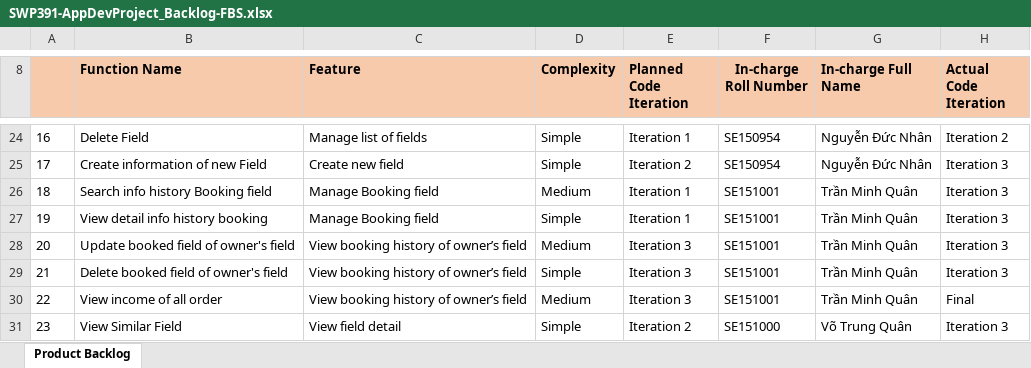
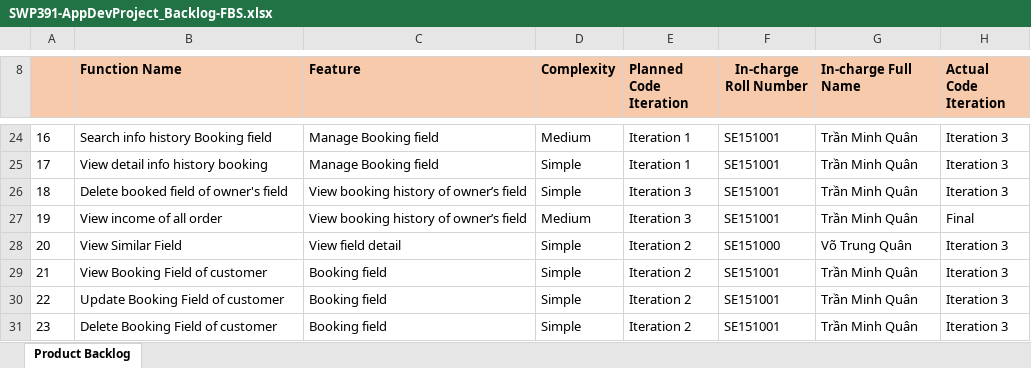
Before and after one commit to votrungquantp15/SE1618-GroupQNP, an Excel workbook: SWP-document/SWP391-AppDevProject_Backlog-FBS.xlsx, sheet Product Backlog, drawn as a sheet; only a part is shown, gaps mark what is left out; values as stored, in another font and other column widths than the file's, no borders; charts and pictures not drawn; the diff covers the shown part only; the diff names each change by its address in the sheet, - before the commit and + after, or states it on an @@ line.

Commit message:
Search Field

```diff
--- a/SWP-document/SWP391-AppDevProject_Backlog-FBS.xlsx (sheet Product Backlog)
+++ b/SWP-document/SWP391-AppDevProject_Backlog-FBS.xlsx (sheet Product Backlog)
-B24 (Function Name): Delete Field
+B24 (Function Name): Search info history Booking field
-C24 (Feature): Manage list of fields
+C24 (Feature): Manage Booking field
-D24 (Complexity): Simple
+D24 (Complexity): Medium
-F24:F25 (In-charge Roll Number): SE150954
+F24:F25 (In-charge Roll Number): SE151001
-G24:G25 (In-charge Full Name): Nguyễn Đức Nhân
+G24:G25 (In-charge Full Name): Trần Minh Quân
-H24 (Actual Code Iteration): Iteration 2
+H24 (Actual Code Iteration): Iteration 3
-B25 (Function Name): Create information of new Field
+B25 (Function Name): View detail info history booking
-C25 (Feature): Create new field
+C25 (Feature): Manage Booking field
-E25 (Planned Code Iteration): Iteration 2
+E25 (Planned Code Iteration): Iteration 1
-B26 (Function Name): Search info history Booking field
+B26 (Function Name): Delete booked field of owner's field
-C26:C27 (Feature): Manage Booking field
+C26:C27 (Feature): View booking history of owner’s field
-D26 (Complexity): Medium
+D26 (Complexity): Simple
-E26:E27 (Planned Code Iteration): Iteration 1
+E26:E27 (Planned Code Iteration): Iteration 3
-B27 (Function Name): View detail info history booking
+B27 (Function Name): View income of all order
-D27 (Complexity): Simple
+D27 (Complexity): Medium
-H27 (Actual Code Iteration): Iteration 3
+H27 (Actual Code Iteration): Final
-B28 (Function Name): Update booked field of owner's field
+B28 (Function Name): View Similar Field
-C28 (Feature): View booking history of owner’s field
+C28 (Feature): View field detail
-D28 (Complexity): Medium
+D28 (Complexity): Simple
-E28:E30 (Planned Code Iteration): Iteration 3
+E28:E30 (Planned Code Iteration): Iteration 2
-F28 (In-charge Roll Number): SE151001
+F28 (In-charge Roll Number): SE151000
-G28 (In-charge Full Name): Trần Minh Quân
+G28 (In-charge Full Name): Võ Trung Quân
-B29 (Function Name): Delete booked field of owner's field
+B29 (Function Name): View Booking Field of customer
-C29:C30 (Feature): View booking history of owner’s field
+C29:C30 (Feature): Booking field
-B30 (Function Name): View income of all order
+B30 (Function Name): Update Booking Field of customer
-D30 (Complexity): Medium
+D30 (Complexity): Simple
-H30 (Actual Code Iteration): Final
+H30 (Actual Code Iteration): Iteration 3
-B31 (Function Name): View Similar Field
+B31 (Function Name): Delete Booking Field of customer
-C31 (Feature): View field detail
+C31 (Feature): Booking field
-F31 (In-charge Roll Number): SE151000
+F31 (In-charge Roll Number): SE151001
-G31 (In-charge Full Name): Võ Trung Quân
+G31 (In-charge Full Name): Trần Minh Quân
```
Also changed, not shown: 171 edited cells elsewhere in this sheet, 9 other files.
